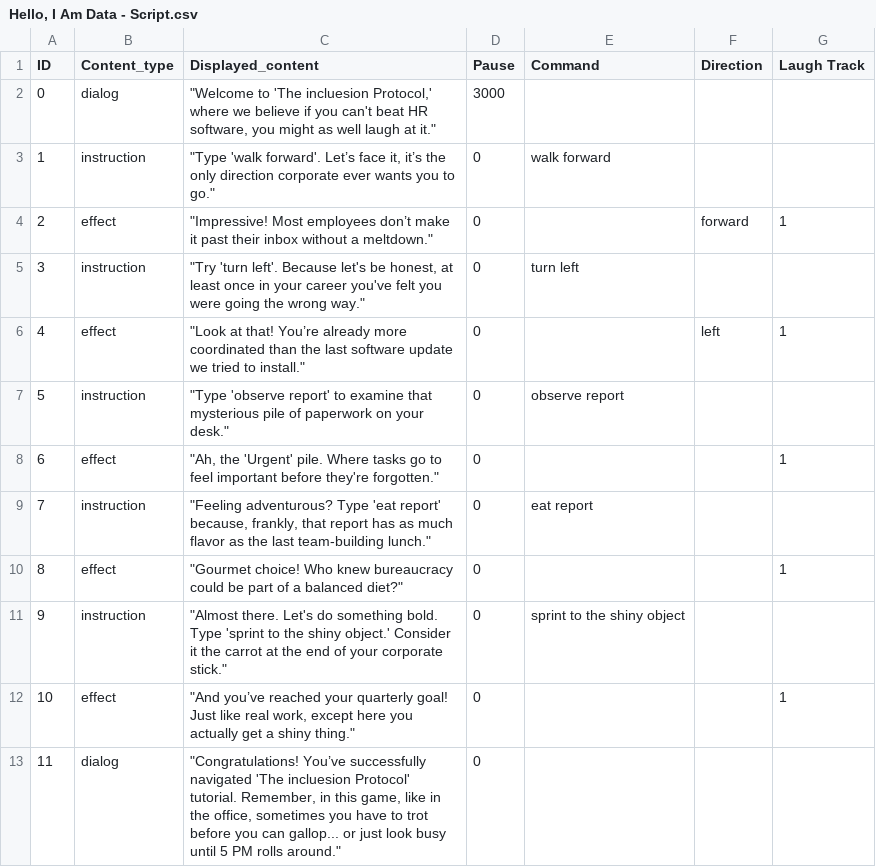
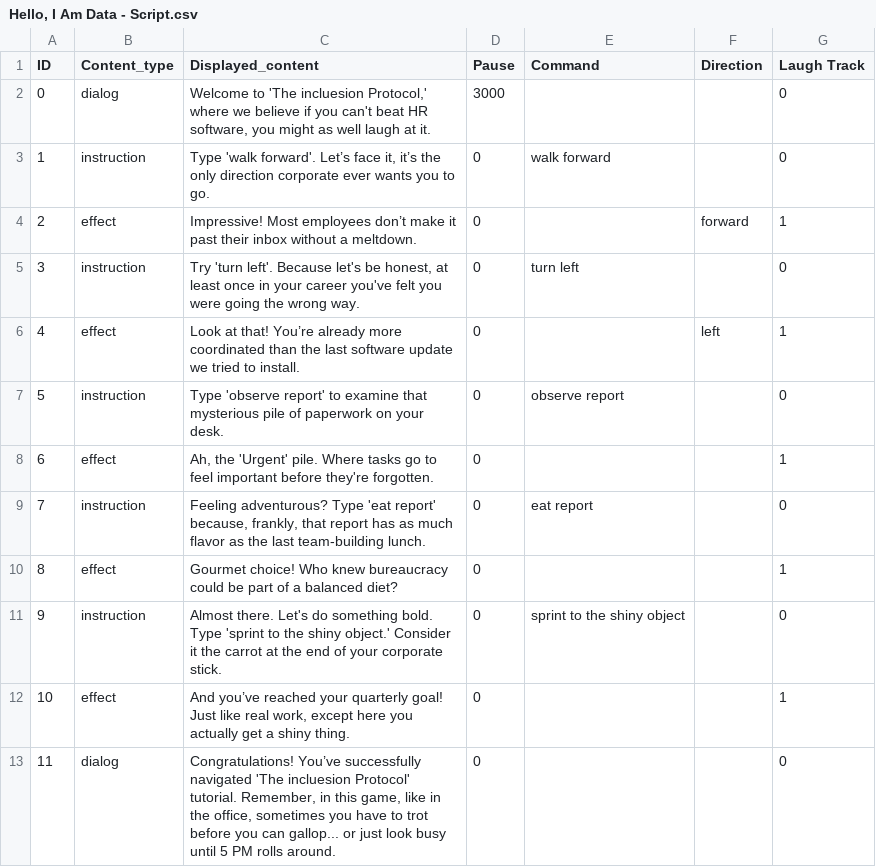
Before and after one commit to jagniksimran/Hello-I-am, a CSV file: Hello, I Am Data - Script.csv, drawn as a sheet.

Commit message:
Update Hello, I Am Data - Script.csv

```diff
--- a/Hello, I Am Data - Script.csv
+++ b/Hello, I Am Data - Script.csv
@@ -1,13 +1,13 @@
 ID,Content_type,Displayed_content,Pause,Command,Direction,Laugh Track
-0,dialog,"""Welcome to 'The incluesion Protocol,' where we believe if you can't beat HR software, you might as well laugh at it.""",3000,,,
-1,instruction,"""Type 'walk forward'. Let’s face it, it’s the only direction corporate ever wants you to go.""",0,walk forward,,
-2,effect,"""Impressive! Most employees don’t make it past their inbox without a meltdown.""",0,,forward,1
-3,instruction,"""Try 'turn left'. Because let's be honest, at least once in your career you've felt you were going the wrong way.""",0,turn left,,
-4,effect,"""Look at that! You’re already more coordinated than the last software update we tried to install.""",0,,left,1
-5,instruction,"""Type 'observe report' to examine that mysterious pile of paperwork on your desk.""",0,observe report,,
-6,effect,"""Ah, the 'Urgent' pile. Where tasks go to feel important before they're forgotten.""",0,,,1
-7,instruction,"""Feeling adventurous? Type 'eat report' because, frankly, that report has as much flavor as the last team-building lunch.""",0,eat report,,
-8,effect,"""Gourmet choice! Who knew bureaucracy could be part of a balanced diet?""",0,,,1
-9,instruction,"""Almost there. Let's do something bold. Type 'sprint to the shiny object.' Consider it the carrot at the end of your corporate stick.""",0,sprint to the shiny object,,
-10,effect,"""And you’ve reached your quarterly goal! Just like real work, except here you actually get a shiny thing.""",0,,,1
-11,dialog,"""Congratulations! You’ve successfully navigated 'The incluesion Protocol' tutorial. Remember, in this game, like in the office, sometimes you have to trot before you can gallop... or just look busy until 5 PM rolls around.""",0,,,
+0,dialog," Welcome to 'The incluesion Protocol,' where we believe if you can't beat HR software, you might as well laugh at it.",3000,,,0
+1,instruction," Type 'walk forward'. Let’s face it, it’s the only direction corporate ever wants you to go.",0,walk forward,,0
+2,effect," Impressive! Most employees don’t make it past their inbox without a meltdown.",0,,forward,1
+3,instruction," Try 'turn left'. Because let's be honest, at least once in your career you've felt you were going the wrong way.",0,turn left,,0
+4,effect," Look at that! You’re already more coordinated than the last software update we tried to install.",0,,left,1
+5,instruction," Type 'observe report' to examine that mysterious pile of paperwork on your desk.",0,observe report,,0
+6,effect," Ah, the 'Urgent' pile. Where tasks go to feel important before they're forgotten.",0,,,1
+7,instruction," Feeling adventurous? Type 'eat report' because, frankly, that report has as much flavor as the last team-building lunch.",0,eat report,,0
+8,effect," Gourmet choice! Who knew bureaucracy could be part of a balanced diet?",0,,,1
+9,instruction," Almost there. Let's do something bold. Type 'sprint to the shiny object.' Consider it the carrot at the end of your corporate stick.",0,sprint to the shiny object,,0
+10,effect," And you’ve reached your quarterly goal! Just like real work, except here you actually get a shiny thing.",0,,,1
+11,dialog," Congratulations! You’ve successfully navigated 'The incluesion Protocol' tutorial. Remember, in this game, like in the office, sometimes you have to trot before you can gallop... or just look busy until 5 PM rolls around.",0,,,0
```
